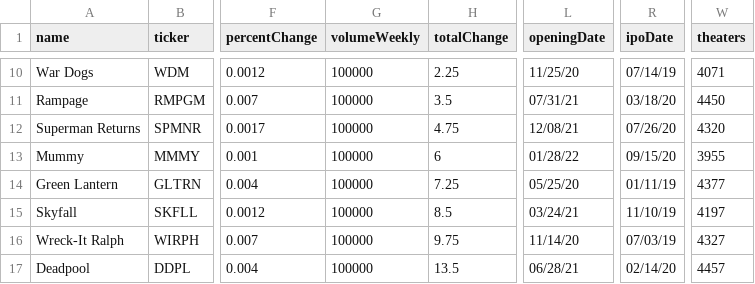
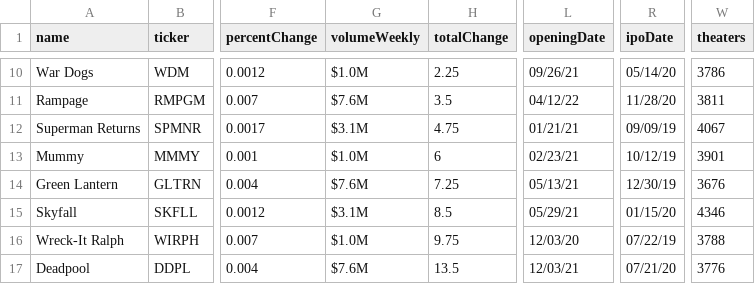
Before and after one commit to luxfi/cex, a CSV file: assets/tempData/movies.csv, drawn as a sheet; only a part is shown, gaps mark what is left out; the diff covers the shown part only; the diff names each change by its address in the sheet, - before the commit and + after, or states it on an @@ line.

```diff
--- a/assets/tempData/movies.csv
+++ b/assets/tempData/movies.csv
-G10 (volumeWeekly): 100000
+G10 (volumeWeekly): $1.0M
-L10 (openingDate): 11/25/20
+L10 (openingDate): 09/26/21
-R10 (ipoDate): 07/14/19
+R10 (ipoDate): 05/14/20
-W10 (theaters): 4071
+W10 (theaters): 3786
-G11 (volumeWeekly): 100000
+G11 (volumeWeekly): $7.6M
-L11 (openingDate): 07/31/21
+L11 (openingDate): 04/12/22
-R11 (ipoDate): 03/18/20
+R11 (ipoDate): 11/28/20
-W11 (theaters): 4450
+W11 (theaters): 3811
-G12 (volumeWeekly): 100000
+G12 (volumeWeekly): $3.1M
-L12 (openingDate): 12/08/21
+L12 (openingDate): 01/21/21
-R12 (ipoDate): 07/26/20
+R12 (ipoDate): 09/09/19
-W12 (theaters): 4320
+W12 (theaters): 4067
-G13 (volumeWeekly): 100000
+G13 (volumeWeekly): $1.0M
-L13 (openingDate): 01/28/22
+L13 (openingDate): 02/23/21
-R13 (ipoDate): 09/15/20
+R13 (ipoDate): 10/12/19
-W13 (theaters): 3955
+W13 (theaters): 3901
-G14 (volumeWeekly): 100000
+G14 (volumeWeekly): $7.6M
-L14 (openingDate): 05/25/20
+L14 (openingDate): 05/13/21
-R14 (ipoDate): 01/11/19
+R14 (ipoDate): 12/30/19
-W14 (theaters): 4377
+W14 (theaters): 3676
-G15 (volumeWeekly): 100000
+G15 (volumeWeekly): $3.1M
-L15 (openingDate): 03/24/21
+L15 (openingDate): 05/29/21
-R15 (ipoDate): 11/10/19
+R15 (ipoDate): 01/15/20
-W15 (theaters): 4197
+W15 (theaters): 4346
-G16 (volumeWeekly): 100000
+G16 (volumeWeekly): $1.0M
-L16 (openingDate): 11/14/20
+L16 (openingDate): 12/03/20
-R16 (ipoDate): 07/03/19
+R16 (ipoDate): 07/22/19
-W16 (theaters): 4327
+W16 (theaters): 3788
-G17 (volumeWeekly): 100000
+G17 (volumeWeekly): $7.6M
-L17 (openingDate): 06/28/21
+L17 (openingDate): 12/03/21
-R17 (ipoDate): 02/14/20
+R17 (ipoDate): 07/21/20
-W17 (theaters): 4457
+W17 (theaters): 3776
```
Also changed, not shown: 71 edited cells elsewhere in this file, 1 other file.
